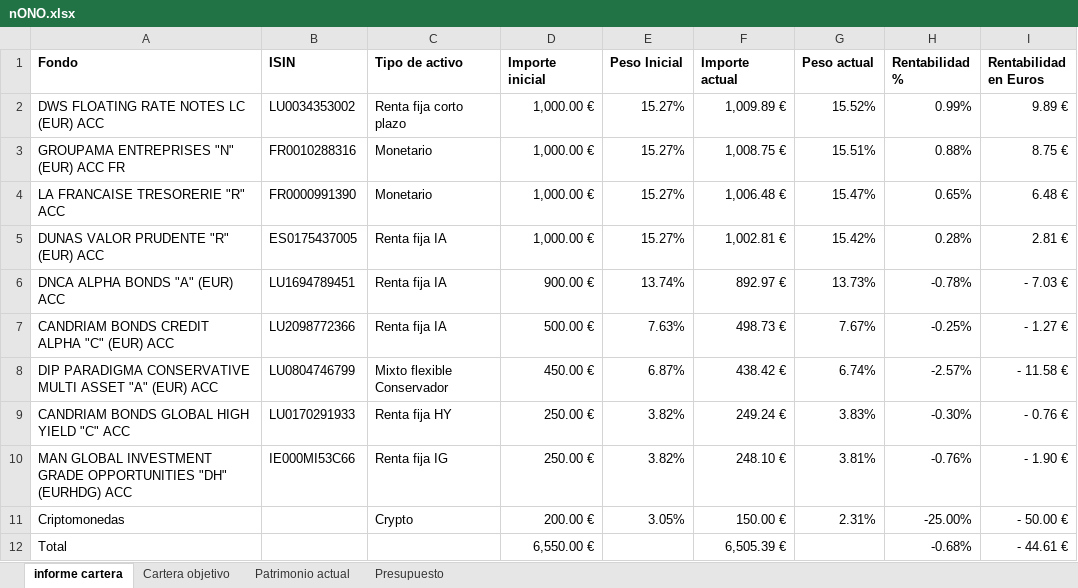
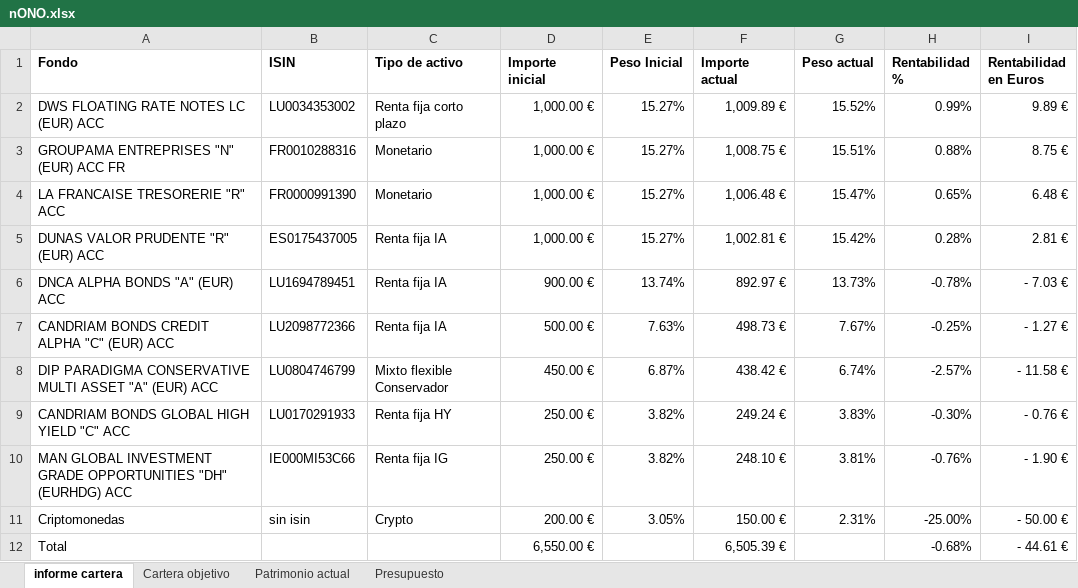
Before and after one commit to antonioalbamerida/Nono, an Excel workbook: nONO.xlsx, sheet informe cartera, drawn as a sheet; values as stored, in another font and other column widths than the file's, no borders; conditional formats not drawn; the diff names each change by its address in the sheet, - before the commit and + after, or states it on an @@ line.

Commit message:
Add files via upload

```diff
--- a/nONO.xlsx (sheet informe cartera)
+++ b/nONO.xlsx (sheet informe cartera)
-B11 (ISIN): (empty)
+B11 (ISIN): sin isin
```
